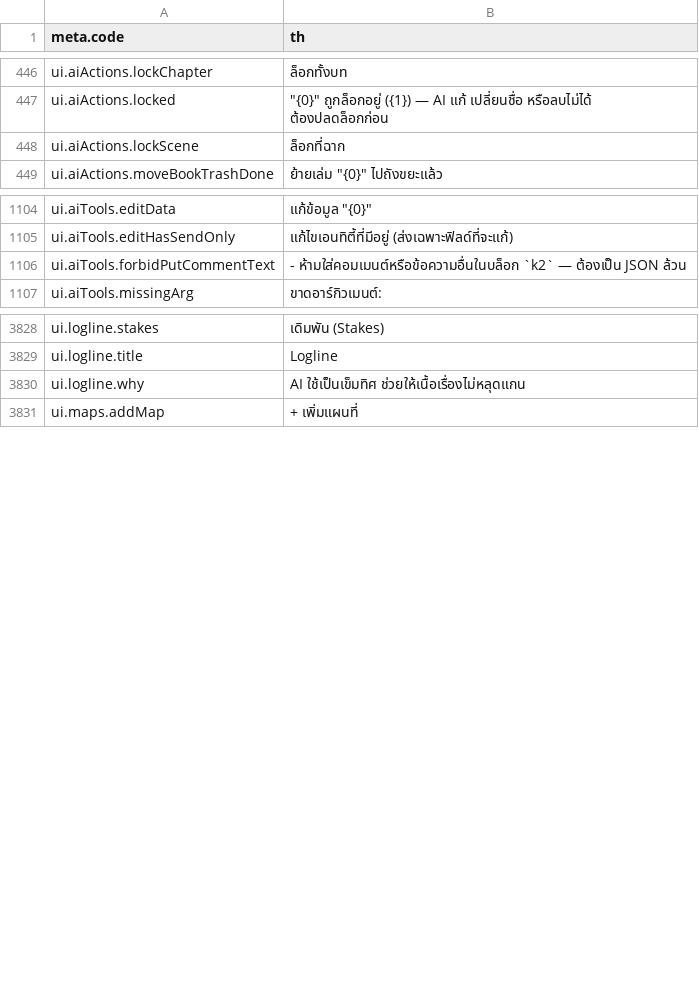
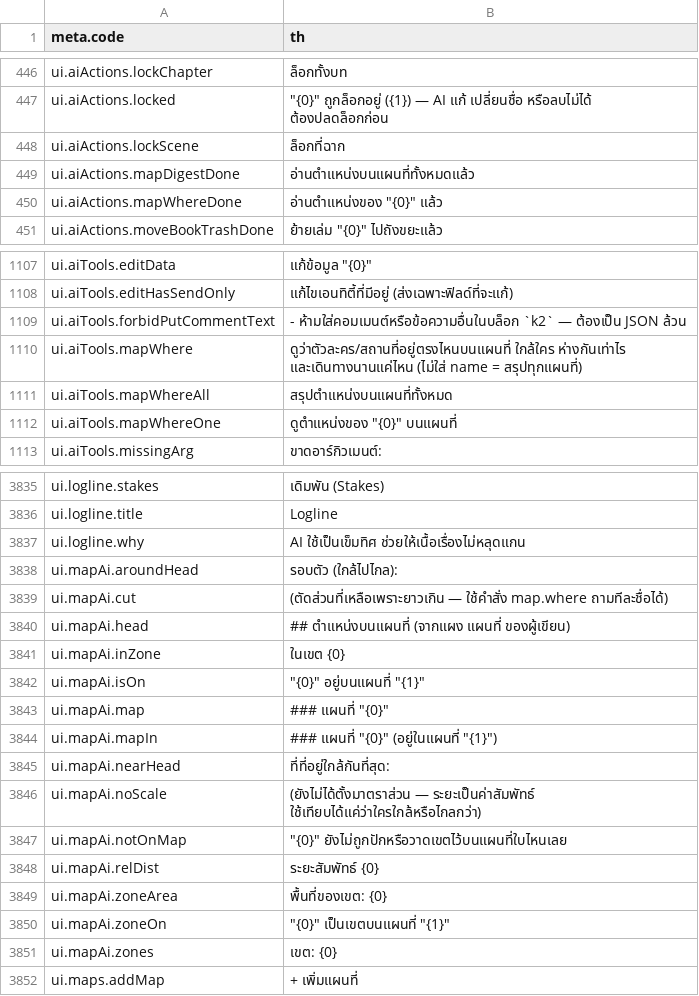
Before and after one commit to Nbcybg/Killian-Editor-V2, a CSV file: renderer/languages/k2_th.csv, drawn as a sheet; only a part is shown, gaps mark what is left out; the diff covers the shown part only; the diff names each change by its address in the sheet, - before the commit and + after, or states it on an @@ line.

```diff
--- a/renderer/languages/k2_th.csv
+++ b/renderer/languages/k2_th.csv
+row 449: ui.aiActions.mapDigestDone | อ่านตำแหน่งบนแผนที่ทั้งหมดแล้ว
+row 450: ui.aiActions.mapWhereDone | อ่านตำแหน่งของ "{0}" แล้ว
+row 1110: ui.aiTools.mapWhere | ดูว่าตัวละคร/สถานที่อยู่ตรงไหนบนแผนที่ ใกล้ใคร ห่างกันเท่าไร และเดินทางนานแค่ไหน (ไม่ใส่ name = สรุปทุกแผนที่)
+row 1111: ui.aiTools.mapWhereAll | สรุปตำแหน่งบนแผนที่ทั้งหมด
+row 1112: ui.aiTools.mapWhereOne | ดูตำแหน่งของ "{0}" บนแผนที่
+row 3838: ui.mapAi.aroundHead | รอบตัว (ใกล้ไปไกล):
+row 3839: ui.mapAi.cut | (ตัดส่วนที่เหลือเพราะยาวเกิน — ใช้คำสั่ง map.where ถามทีละชื่อได้)
+row 3840: ui.mapAi.head | ## ตำแหน่งบนแผนที่ (จากแผง แผนที่ ของผู้เขียน)
+row 3841: ui.mapAi.inZone | ในเขต {0}
+row 3842: ui.mapAi.isOn | "{0}" อยู่บนแผนที่ "{1}"
+row 3843: ui.mapAi.map | ### แผนที่ "{0}"
+row 3844: ui.mapAi.mapIn | ### แผนที่ "{0}" (อยู่ในแผนที่ "{1}")
+row 3845: ui.mapAi.nearHead | ที่ที่อยู่ใกล้กันที่สุด:
+row 3846: ui.mapAi.noScale | (ยังไม่ได้ตั้งมาตราส่วน — ระยะเป็นค่าสัมพัทธ์ ใช้เทียบได้แค่ว่าใครใกล้หรือไกลกว่า)
+row 3847: ui.mapAi.notOnMap | "{0}" ยังไม่ถูกปักหรือวาดเขตไว้บนแผนที่ใบไหนเลย
+row 3848: ui.mapAi.relDist | ระยะสัมพัทธ์ {0}
+row 3849: ui.mapAi.zoneArea | พื้นที่ของเขต: {0}
+row 3850: ui.mapAi.zoneOn | "{0}" เป็นเขตบนแผนที่ "{1}"
+row 3851: ui.mapAi.zones | เขต: {0}
```
Also changed, not shown: 2 added rows and 1 edited cell elsewhere in this file, languages/k2_en.csv, 25 other files.
